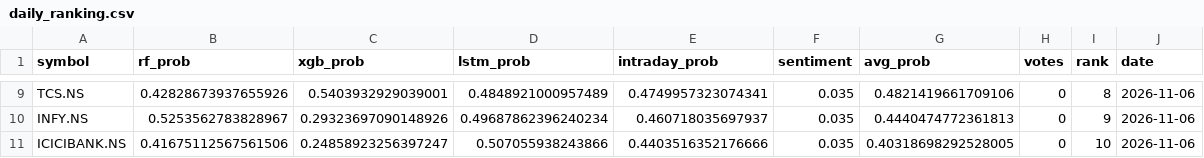
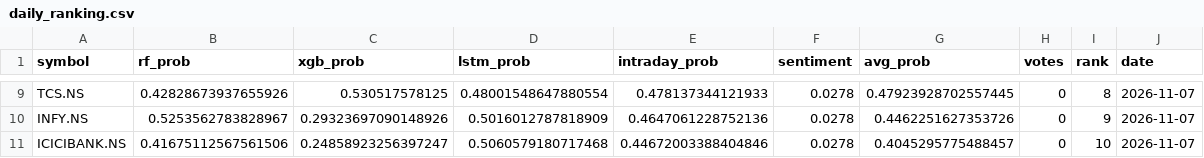
Before and after one commit to Haik11kashiyani/project-aegis, a CSV file: data/daily_ranking.csv, drawn as a sheet; only a part is shown, gaps mark what is left out; the diff covers the shown part only; the diff names each change by its address in the sheet, - before the commit and + after, or states it on an @@ line.

```diff
--- a/data/daily_ranking.csv
+++ b/data/daily_ranking.csv
-C9 (xgb_prob): 0.5403932929039001
+C9 (xgb_prob): 0.530517578125
-D9 (lstm_prob): 0.4848921000957489
+D9 (lstm_prob): 0.48001548647880554
-E9 (intraday_prob): 0.4749957323074341
+E9 (intraday_prob): 0.478137344121933
-F9:F11 (sentiment): 0.035
+F9:F11 (sentiment): 0.0278
-G9 (avg_prob): 0.4821419661709106
+G9 (avg_prob): 0.47923928702557445
-J9:J11 (date): 2026-11-06
+J9:J11 (date): 2026-11-07
-D10 (lstm_prob): 0.49687862396240234
+D10 (lstm_prob): 0.5016012787818909
-E10 (intraday_prob): 0.460718035697937
+E10 (intraday_prob): 0.4647061228752136
-G10 (avg_prob): 0.4440474772361813
+G10 (avg_prob): 0.4462251627353726
-D11 (lstm_prob): 0.507055938243866
+D11 (lstm_prob): 0.5060579180717468
-E11 (intraday_prob): 0.4403516352176666
+E11 (intraday_prob): 0.44672003388404846
-G11 (avg_prob): 0.40318698292528005
+G11 (avg_prob): 0.4045295775488457
```
Also changed, not shown: 1 added row, 1 removed row and 35 edited cells elsewhere in this file, 8 other files.
